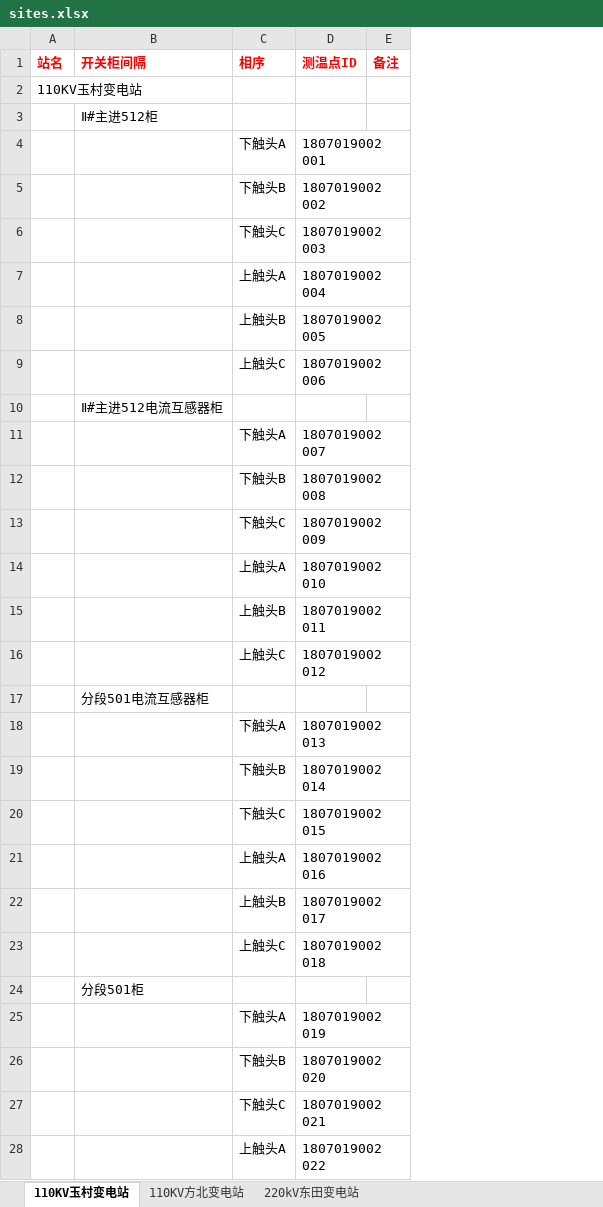
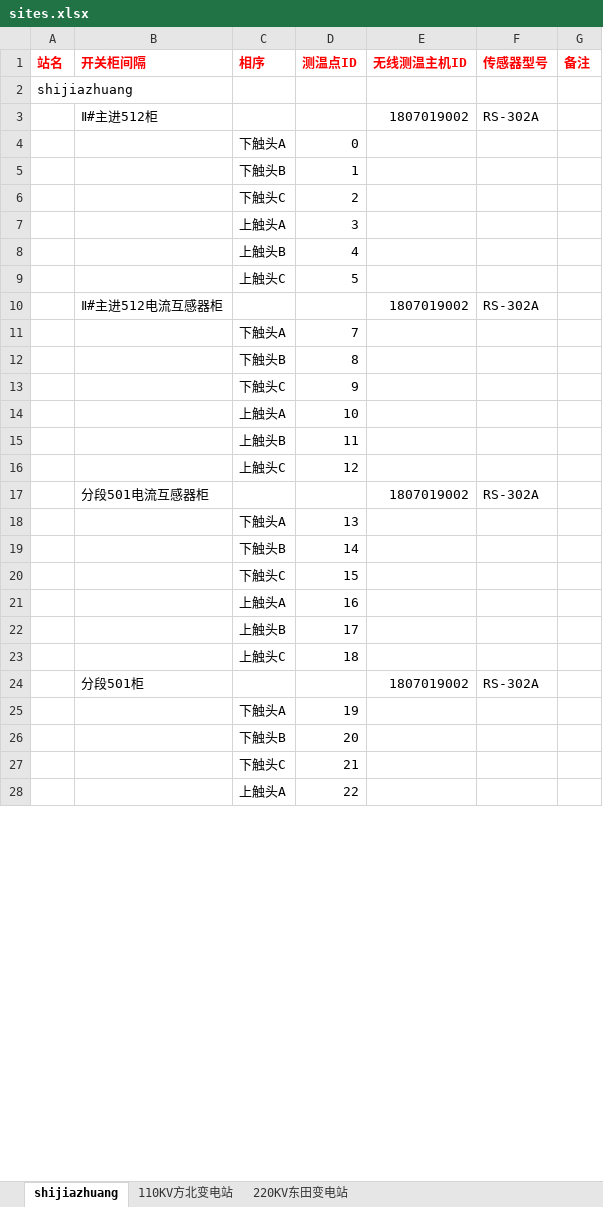
Before and after one commit to yxh1990/webauth, an Excel workbook: appserver/jiankong/static/files/sites.xlsx, sheet shijiazhuang, drawn as a sheet; only a part is shown; values as stored, in another font and other column widths than the file's, no borders; the diff covers the shown part only; the diff names each change by its address in the sheet, - before the commit and + after, or states it on an @@ line.

```diff
--- a/appserver/jiankong/static/files/sites.xlsx (sheet shijiazhuang)
+++ b/appserver/jiankong/static/files/sites.xlsx (sheet shijiazhuang)
-sheet tab: 110KV玉村变电站
+sheet tab: shijiazhuang
-sheet tab: 220kV东田变电站
+sheet tab: 220KV东田变电站
+column E (无线测温主机ID), rows 3-24: 1807019002 |  |  |  |  |  |  | 1807019002 |  |  |  |  |  |  | 1807019002 |  |  |  |  |  |  | 1807019002
+column F (传感器型号), rows 3-24: RS-302A |  |  |  |  |  |  | RS-302A |  |  |  |  |  |  | RS-302A |  |  |  |  |  |  | RS-302A
-A2 (站名): 110KV玉村变电站
+A2 (站名): shijiazhuang
-D4 (测温点ID): 1807019002 001
+D4 (测温点ID): 0
-D5 (测温点ID): 1807019002 002
+D5 (测温点ID): 1
-D6 (测温点ID): 1807019002 003
+D6 (测温点ID): 2
-D7 (测温点ID): 1807019002 004
+D7 (测温点ID): 3
-D8 (测温点ID): 1807019002 005
+D8 (测温点ID): 4
-D9 (测温点ID): 1807019002 006
+D9 (测温点ID): 5
-D11 (测温点ID): 1807019002 007
+D11 (测温点ID): 7
-D12 (测温点ID): 1807019002 008
+D12 (测温点ID): 8
-D13 (测温点ID): 1807019002 009
+D13 (测温点ID): 9
-D14 (测温点ID): 1807019002 010
+D14 (测温点ID): 10
-D15 (测温点ID): 1807019002 011
+D15 (测温点ID): 11
-D16 (测温点ID): 1807019002 012
+D16 (测温点ID): 12
-D18 (测温点ID): 1807019002 013
+D18 (测温点ID): 13
-D19 (测温点ID): 1807019002 014
+D19 (测温点ID): 14
-D20 (测温点ID): 1807019002 015
+D20 (测温点ID): 15
-D21 (测温点ID): 1807019002 016
+D21 (测温点ID): 16
-D22 (测温点ID): 1807019002 017
+D22 (测温点ID): 17
-D23 (测温点ID): 1807019002 018
+D23 (测温点ID): 18
-D25 (测温点ID): 1807019002 019
+D25 (测温点ID): 19
-D26 (测温点ID): 1807019002 020
+D26 (测温点ID): 20
-D27 (测温点ID): 1807019002 021
+D27 (测温点ID): 21
-D28 (测温点ID): 1807019002 022
+D28 (测温点ID): 22
```
Also changed, not shown: 14 edited cells elsewhere in this sheet, sheet 220KV东田变电站, sheet 110KV方北变电站, 7 other files.
